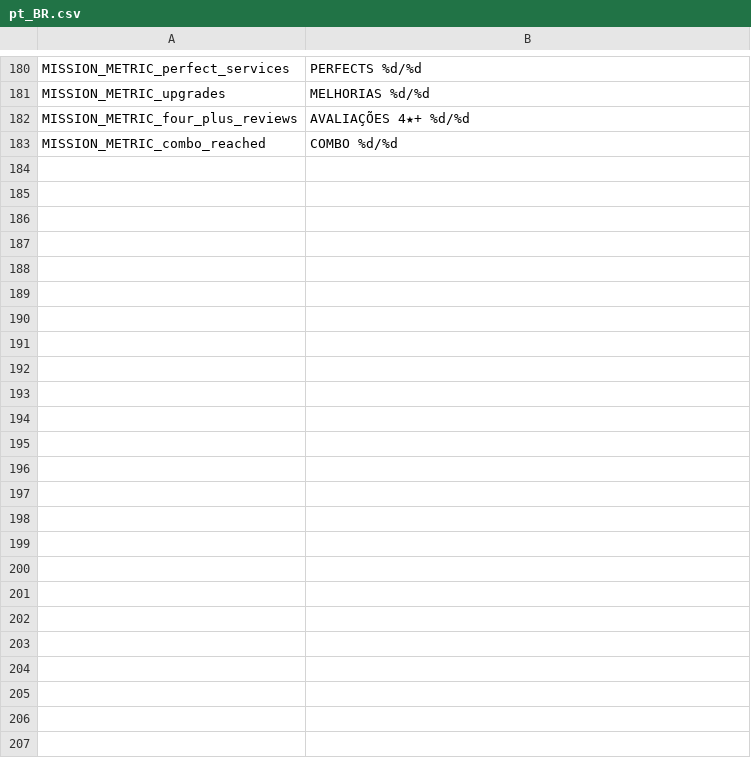
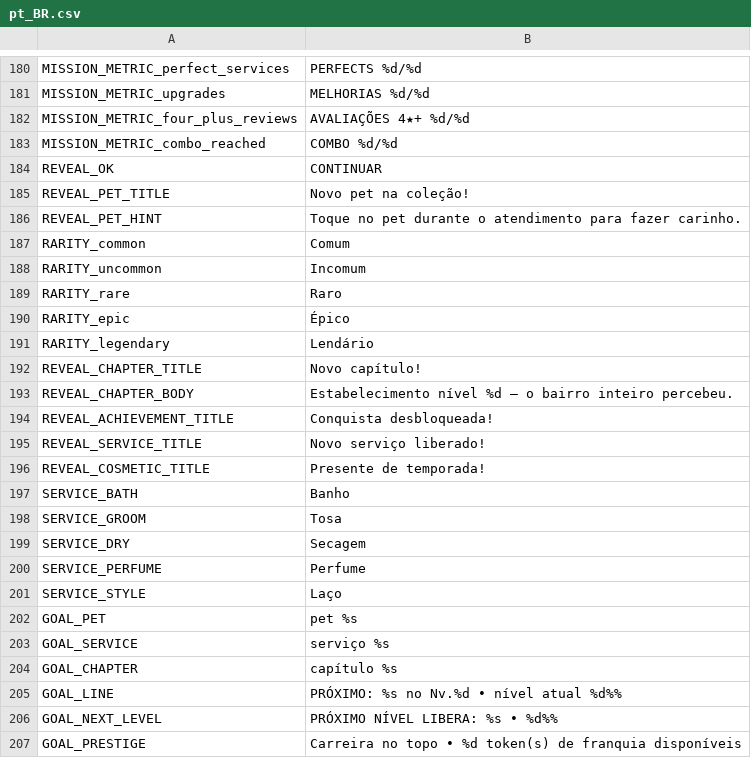
Before and after one commit to berger33/game_idlepet, a CSV file: data/localization/pt_BR.csv, drawn as a sheet; only a part is shown, gaps mark what is left out; the diff names each change by its address in the sheet, - before the commit and + after, or states it on an @@ line.

```diff
--- a/data/localization/pt_BR.csv
+++ b/data/localization/pt_BR.csv
+row 184: REVEAL_OK | CONTINUAR
+row 185: REVEAL_PET_TITLE | Novo pet na coleção!
+row 186: REVEAL_PET_HINT | Toque no pet durante o atendimento para fazer carinho.
+row 187: RARITY_common | Comum
+row 188: RARITY_uncommon | Incomum
+row 189: RARITY_rare | Raro
+row 190: RARITY_epic | Épico
+row 191: RARITY_legendary | Lendário
+row 192: REVEAL_CHAPTER_TITLE | Novo capítulo!
+row 193: REVEAL_CHAPTER_BODY | Estabelecimento nível %d — o bairro inteiro percebeu.
+row 194: REVEAL_ACHIEVEMENT_TITLE | Conquista desbloqueada!
+row 195: REVEAL_SERVICE_TITLE | Novo serviço liberado!
+row 196: REVEAL_COSMETIC_TITLE | Presente de temporada!
+row 197: SERVICE_BATH | Banho
+row 198: SERVICE_GROOM | Tosa
+row 199: SERVICE_DRY | Secagem
+row 200: SERVICE_PERFUME | Perfume
+row 201: SERVICE_STYLE | Laço
+row 202: GOAL_PET | pet %s
+row 203: GOAL_SERVICE | serviço %s
+row 204: GOAL_CHAPTER | capítulo %s
+row 205: GOAL_LINE | PRÓXIMO: %s no Nv.%d • nível atual %d%%
+row 206: GOAL_NEXT_LEVEL | PRÓXIMO NÍVEL LIBERA: %s • %d%%
+row 207: GOAL_PRESTIGE | Carreira no topo • %d token(s) de franquia disponíveis
```
Also changed, not shown: data/localization/en_US.csv, data/localization/es_ES.csv, 8 other files.
